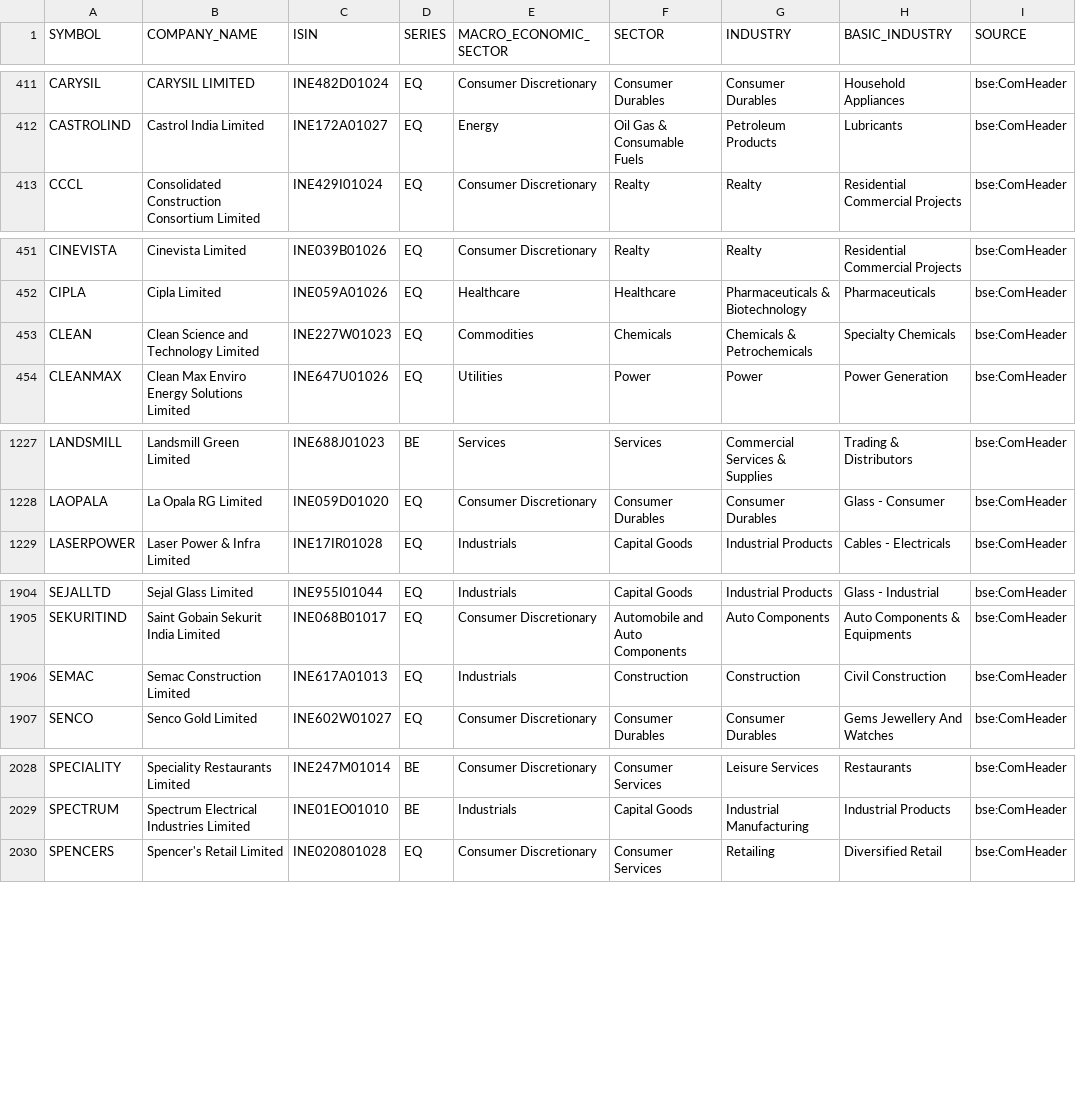
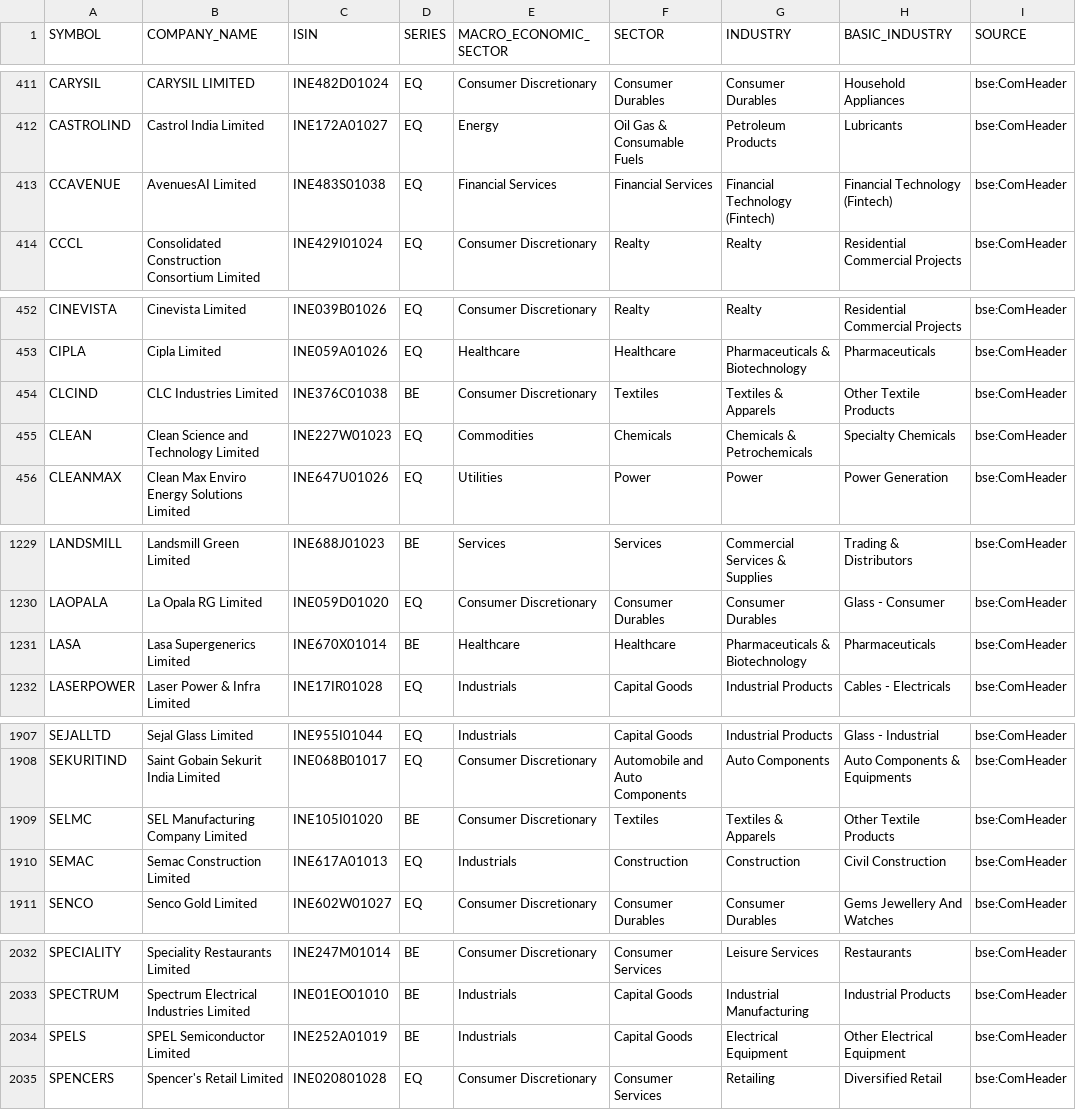
Before and after one commit to VarunNeel/alphatrace, a CSV file: fundamentals/nse_classification.csv, drawn as a sheet; only a part is shown, gaps mark what is left out; the diff covers the shown part only; the diff names each change by its address in the sheet, - before the commit and + after, or states it on an @@ line.

```diff
--- a/fundamentals/nse_classification.csv
+++ b/fundamentals/nse_classification.csv
+row 413: CCAVENUE | AvenuesAI Limited | INE483S01038 | EQ | Financial Services | Financial Services | Financial Technology (Fintech) | Financial Technology (Fintech) | bse:ComHeader
+row 454: CLCIND | CLC Industries Limited | INE376C01038 | BE | Consumer Discretionary | Textiles | Textiles & Apparels | Other Textile Products | bse:ComHeader
+row 1231: LASA | Lasa Supergenerics Limited | INE670X01014 | BE | Healthcare | Healthcare | Pharmaceuticals & Biotechnology | Pharmaceuticals | bse:ComHeader
+row 1909: SELMC | SEL Manufacturing Company Limited | INE105I01020 | BE | Consumer Discretionary | Textiles | Textiles & Apparels | Other Textile Products | bse:ComHeader
+row 2034: SPELS | SPEL Semiconductor Limited | INE252A01019 | BE | Industrials | Capital Goods | Electrical Equipment | Other Electrical Equipment | bse:ComHeader
```
Also changed, not shown: 1 added row elsewhere in this file, fundamentals/STOCKS_FLOAT.csv, fundamentals/universe.csv, 4 other files.
